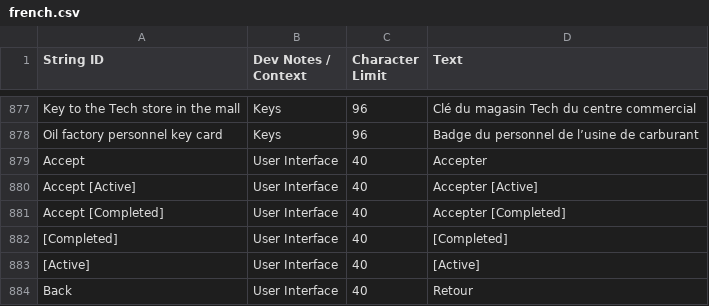
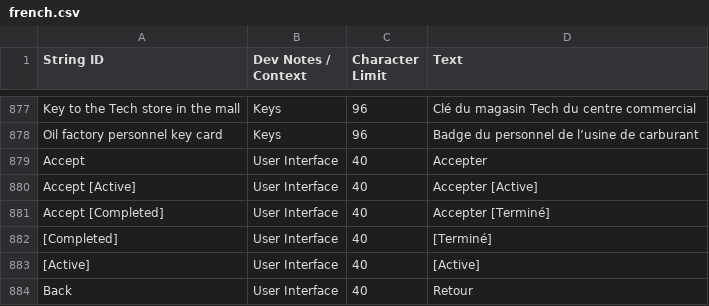
Before and after one commit to bvic-dev/zero-sievert-fr-mod, a CSV file: french.csv, drawn as a sheet; only a part is shown, gaps mark what is left out.

Commit message:
🐛 Update French translations for completion status in user interface

```diff
--- a/french.csv
+++ b/french.csv
@@ -880,4 +880,4 @@ Accept,User Interface,40,Accepter
 Accept [Active],User Interface,40,Accepter [Active]
-Accept [Completed],User Interface,40,Accepter [Completed]
-[Completed],User Interface,40,[Completed]
+Accept [Completed],User Interface,40,Accepter [Terminé]
+[Completed],User Interface,40,[Terminé]
 [Active],User Interface,40,[Active]
```
